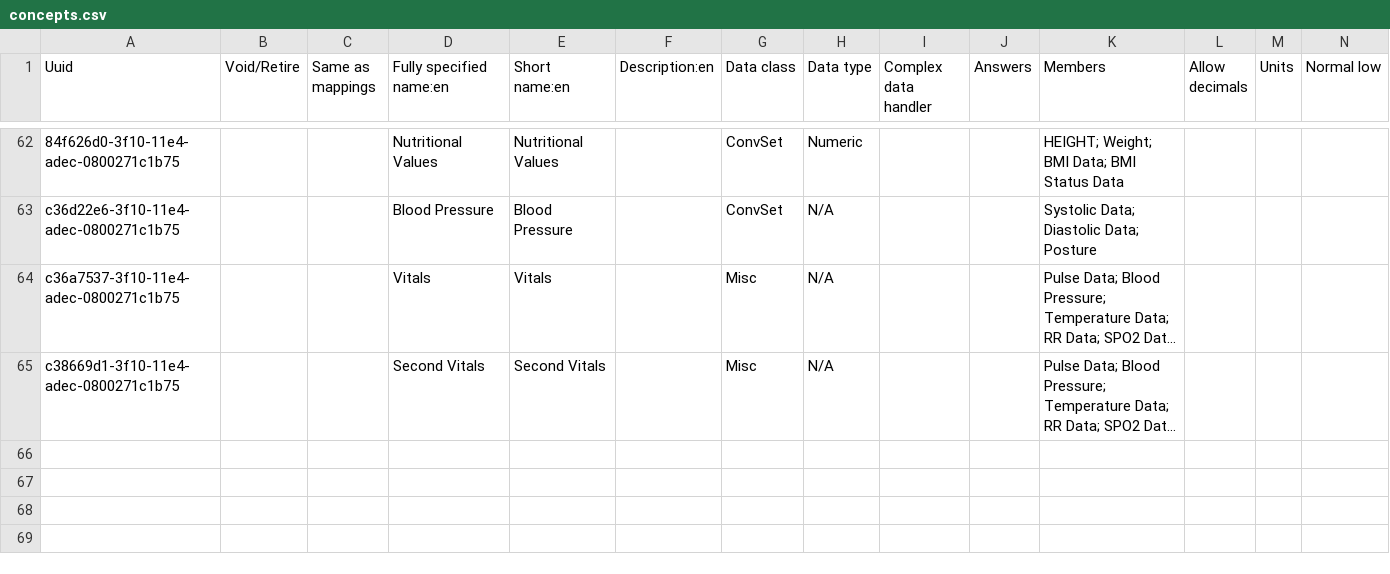
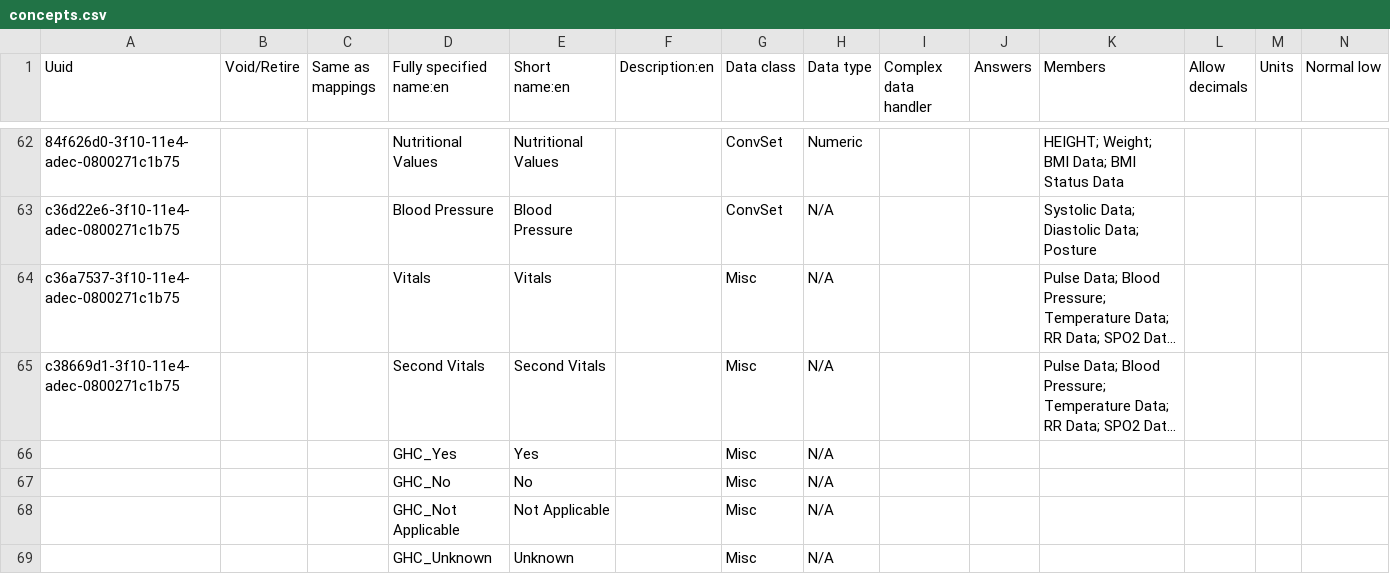
Before and after one commit to globalhealthcoalition/openmrs-config-haiti, a CSV file: configuration/concepts/concepts.csv, drawn as a sheet; only a part is shown, gaps mark what is left out; long unchanged cells end in …; rows hold the shown columns only; the diff names each change by its address in the sheet, - before the commit and + after, or states it on an @@ line.

Commit message:
GHC-21: Add Community Survey form and concepts

```diff
--- a/configuration/concepts/concepts.csv
+++ b/configuration/concepts/concepts.csv
+row 66:  |  |  | GHC_Yes | Yes |  | Misc | N/A
+row 67:  |  |  | GHC_No | No |  | Misc | N/A
+row 68:  |  |  | GHC_Not Applicable | Not Applicable |  | Misc | N/A
+row 69:  |  |  | GHC_Unknown | Unknown |  | Misc | N/A
```
Also changed, not shown: configuration/concepts/activate_forms.csv, 1 other file.
